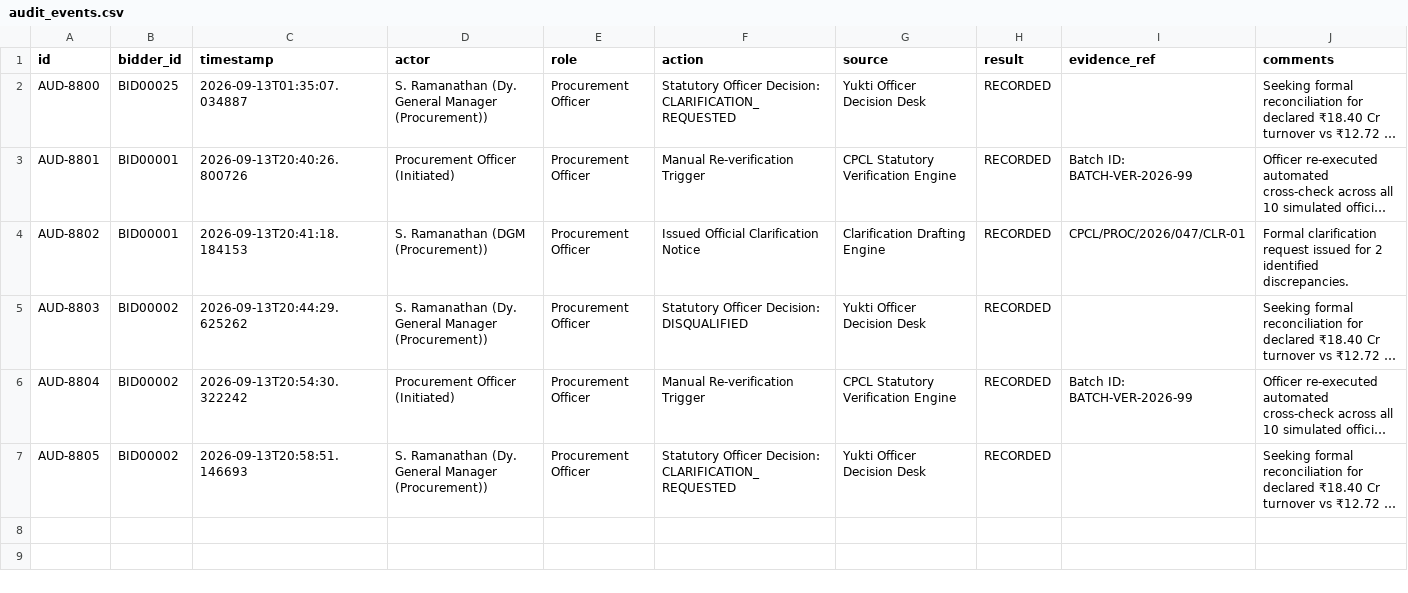
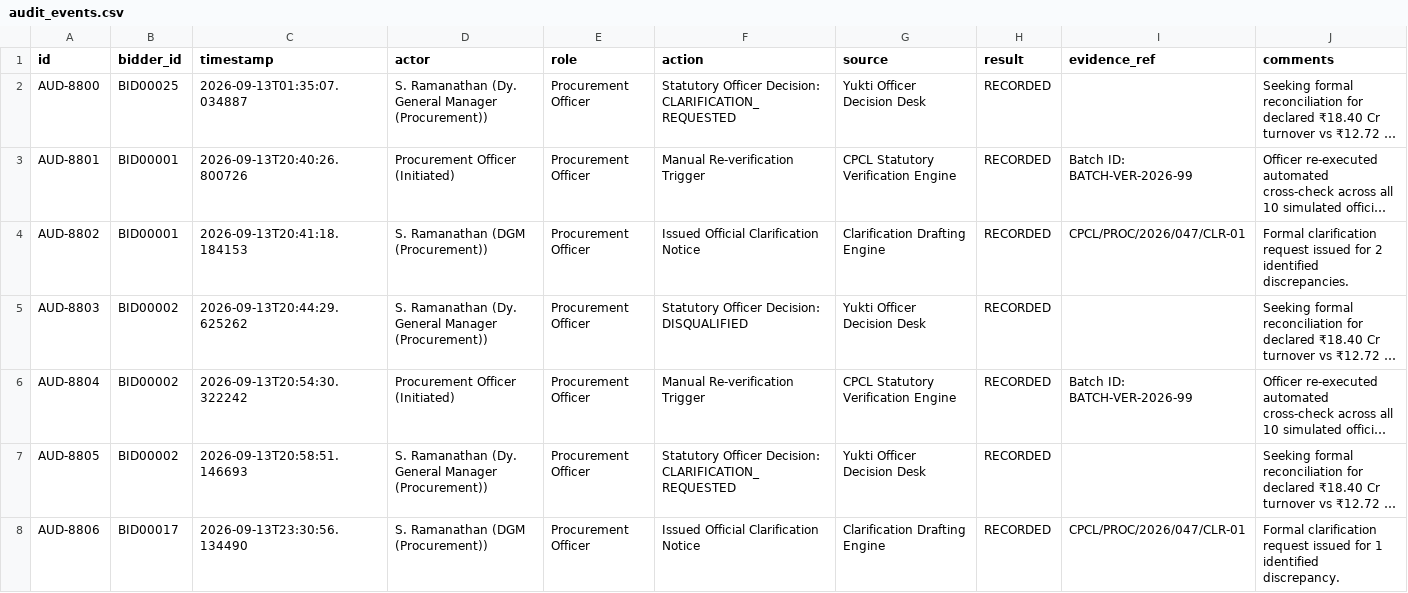
Before and after one commit to shrutig-blip/Yukti, a CSV file: data/data/audit_events.csv, drawn as a sheet; long unchanged cells end in …; the diff names each change by its address in the sheet, - before the commit and + after, or states it on an @@ line.

```diff
--- a/data/data/audit_events.csv
+++ b/data/data/audit_events.csv
+row 8: AUD-8806 | BID00017 | 2026-09-13T23:30:56.134490 | S. Ramanathan (DGM (Procurement)) | Procurement Officer | Issued Official Clarification Notice | Clarification Drafting Engine | RECORDED | CPCL/PROC/2026/047/CLR-01 | Formal clarification request issued for 1 identified discrepancy.
```
Also changed, not shown: 2 other files.
